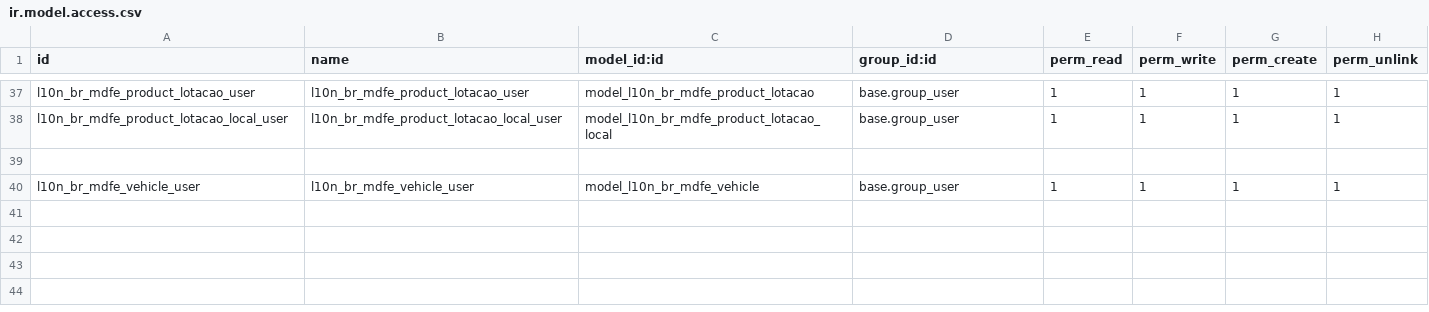
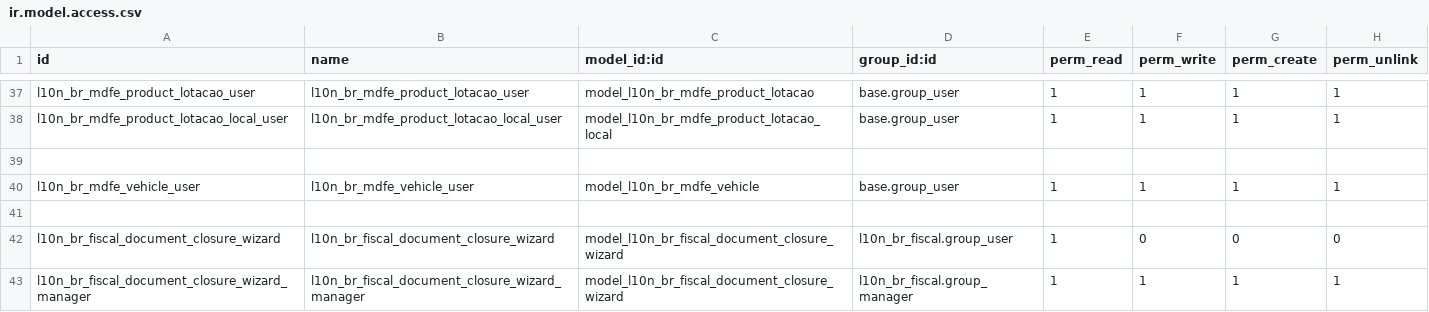
Before and after one commit to OCA/l10n-brazil, a CSV file: l10n_br_mdfe/security/ir.model.access.csv, drawn as a sheet; only a part is shown, gaps mark what is left out.

Commit message:
[IMP] l10n_br_mdfe: document closure wizard and encerramento event

```diff
--- a/l10n_br_mdfe/security/ir.model.access.csv
+++ b/l10n_br_mdfe/security/ir.model.access.csv
@@ -40 +40,4 @@ l10n_br_mdfe_product_lotacao_local_user,l10n_br_mdfe_product_lotacao_local_user,
 l10n_br_mdfe_vehicle_user,l10n_br_mdfe_vehicle_user,model_l10n_br_mdfe_vehicle,base.group_user,1,1,1,1
+
+l10n_br_fiscal_document_closure_wizard,l10n_br_fiscal_document_closure_wizard,model_l10n_br_fiscal_document_closure_wizard,l10n_br_fiscal.group_user,1,0,0,0
+l10n_br_fiscal_document_closure_wizard_manager,l10n_br_fiscal_document_closure_wizard_manager,model_l10n_br_fiscal_document_closure_wizard,l10n_br_fiscal.group_manager,1,1,1,1
```
Also changed, not shown: 6 other files.
